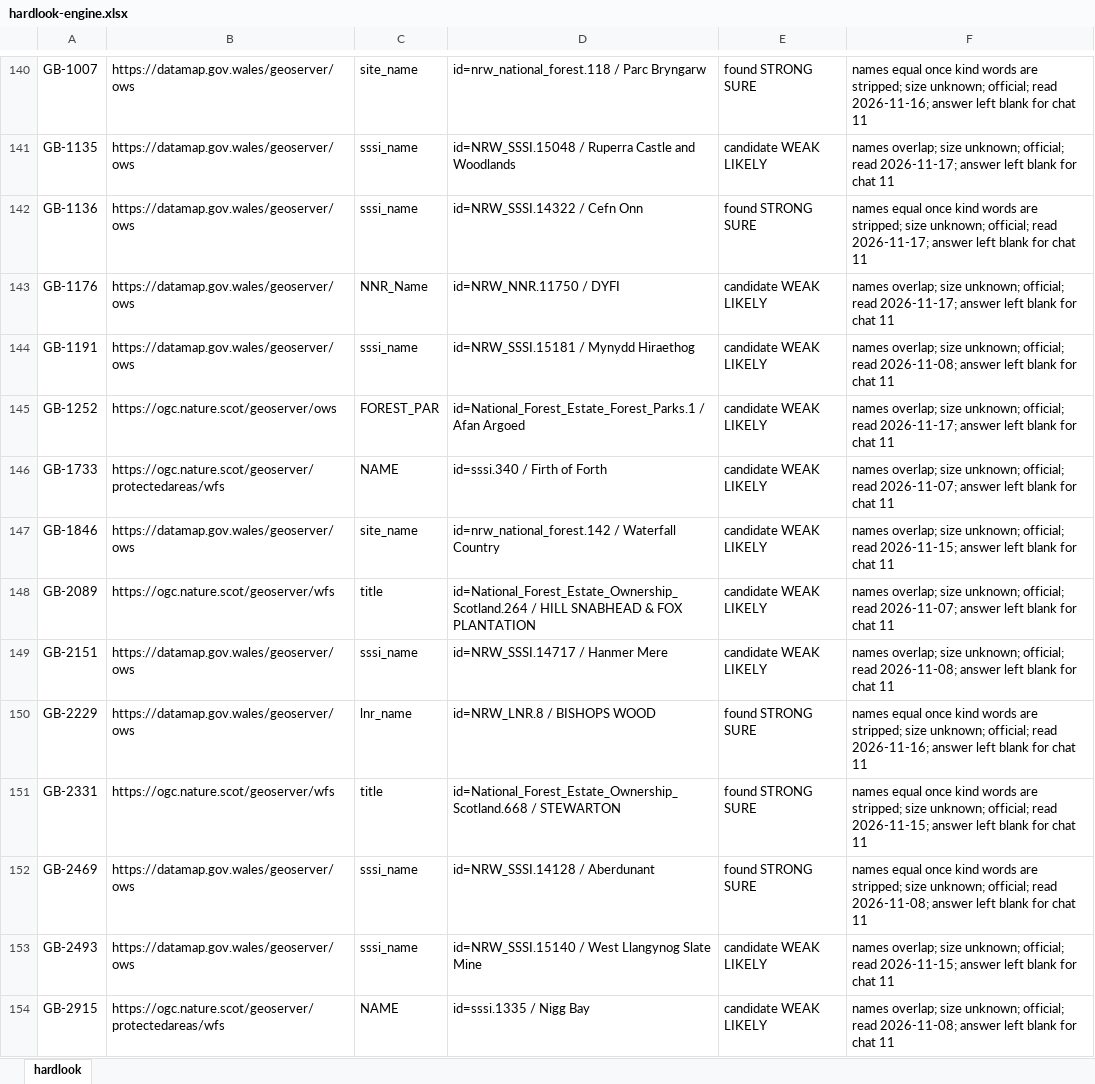
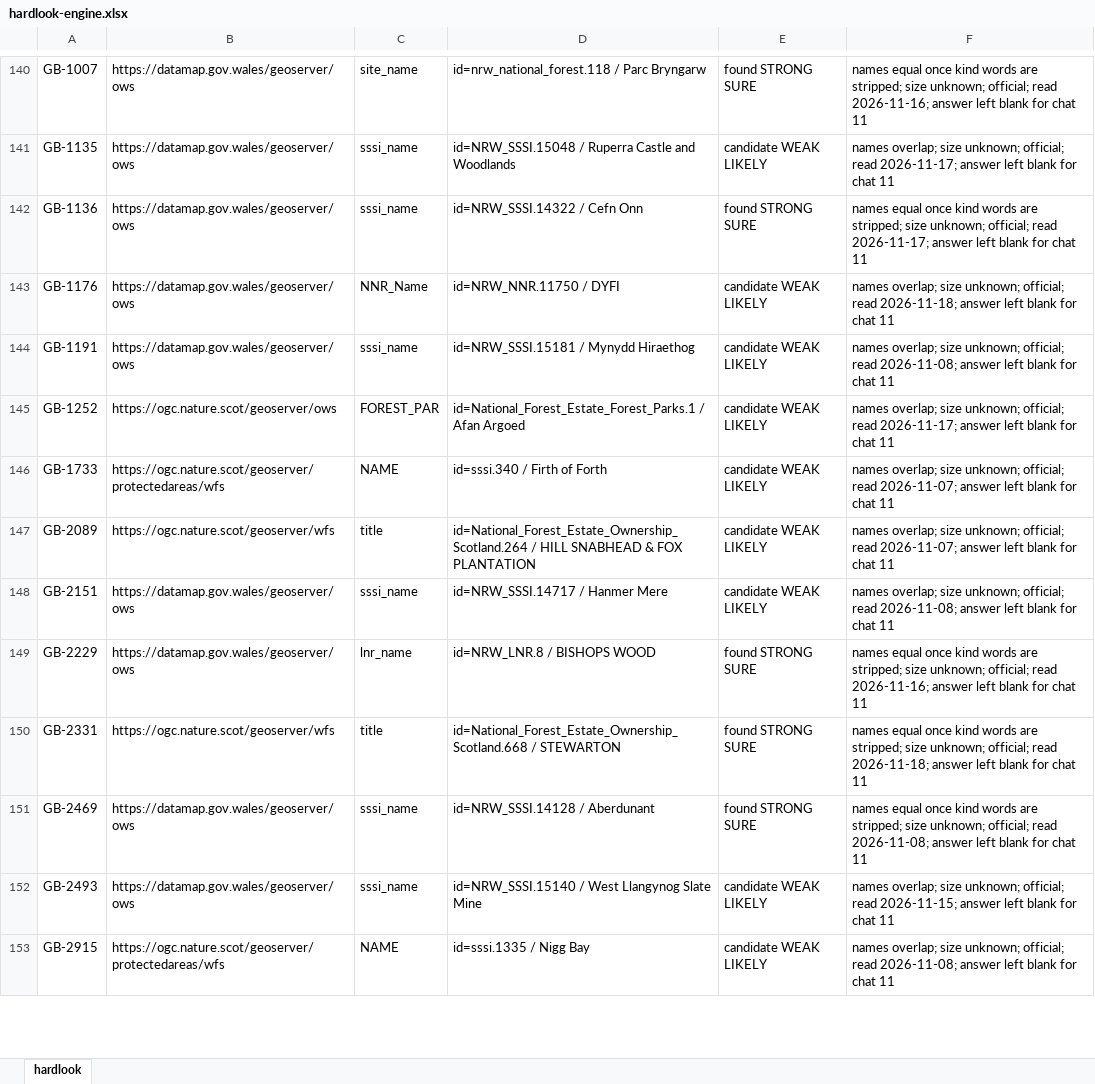
Before and after one commit to KentuckyPortableClub/KPC-Data, an Excel workbook: engine/handback/hardlook-engine.xlsx, sheet hardlook, drawn as a sheet; only a part is shown, gaps mark what is left out; values as stored, in another font and other column widths than the file's, no borders; removed rows and columns are numbered as before the commit, all else as after; the diff names each change by its address in the sheet, - before the commit and + after, or states it on an @@ line.

```diff
--- a/engine/handback/hardlook-engine.xlsx (sheet hardlook)
+++ b/engine/handback/hardlook-engine.xlsx (sheet hardlook)
-F143: …official; read 2026-11-17; answer left…
+F143: …official; read 2026-11-18; answer left…
-row 147: GB-1846 | https://datamap.gov.wales/geoserver/ows | site_name | id=nrw_national_forest.142 / Waterfall Country | candidate WEAK LIKELY | names overlap; size unknown; official; read 2026-11-15; answer left blank for chat 11
-F150: …official; read 2026-11-15; answer left…
+F150: …official; read 2026-11-18; answer left…
```
Also changed, not shown: 35 other files.
